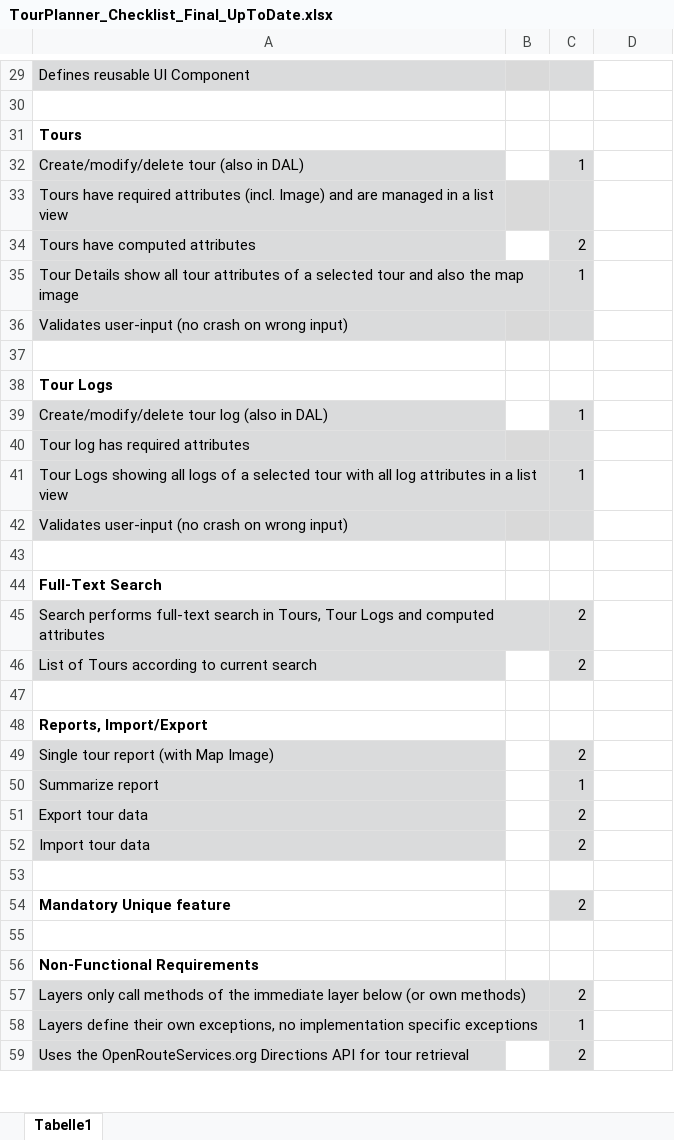
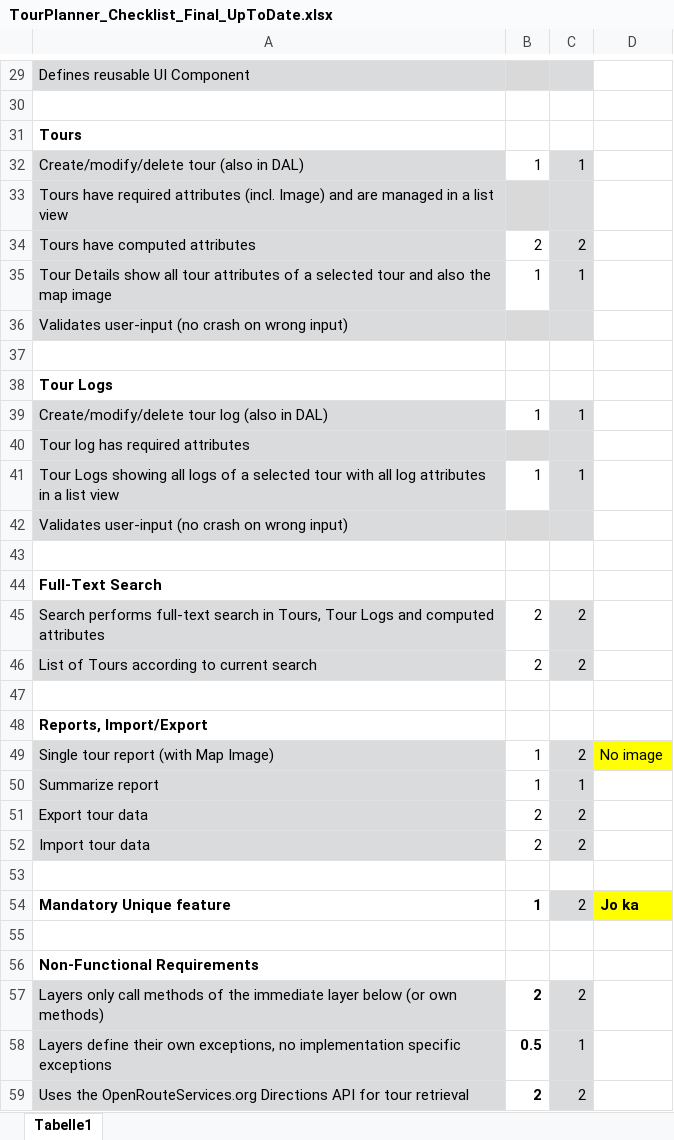
Before and after one commit to Neuwik/SWE_TourPlanner, an Excel workbook: TourPlanner_Checklist_Final_UpToDate.xlsx, sheet Tabelle1, drawn as a sheet; only a part is shown, gaps mark what is left out; values as stored, in another font and other column widths than the file's, no borders; conditional formats not drawn; the diff covers the shown part only; the diff names each change by its address in the sheet, - before the commit and + after, or states it on an @@ line.

```diff
--- a/TourPlanner_Checklist_Final_UpToDate.xlsx (sheet Tabelle1)
+++ b/TourPlanner_Checklist_Final_UpToDate.xlsx (sheet Tabelle1)
-B32: (empty)
+B32: 1
-B34: (empty)
+B34: 2
-B35: (empty)
+B35: 1
-B39: (empty)
+B39: 1
-B41: (empty)
+B41: 1
-B45:B46: (empty)
+B45:B46: 2
-B49:B50: (empty)
+B49:B50: 1
-D49: (empty)
+D49: No image
-D49 fill: none
+D49 fill: #FFFF00
-B51:B52: (empty)
+B51:B52: 2
-B54: (empty)
+B54: 1
-D54: (empty)
+D54: Jo ka
-D54 fill: none
+D54 fill: #FFFF00
-B57: (empty)
+B57: 2
-B58: (empty)
+B58: 0.5
-B59: (empty)
+B59: 2
```
Also changed, not shown: 9 edited cells and cell formats elsewhere in this sheet, 4 other files.
